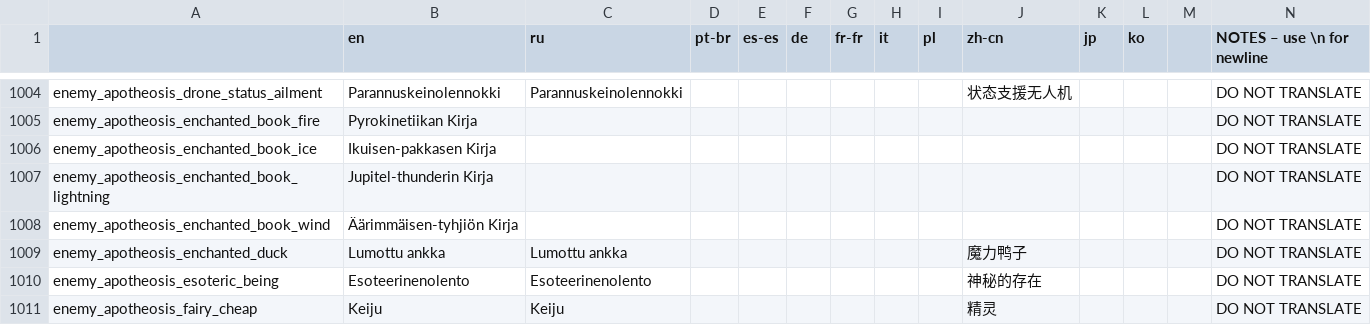
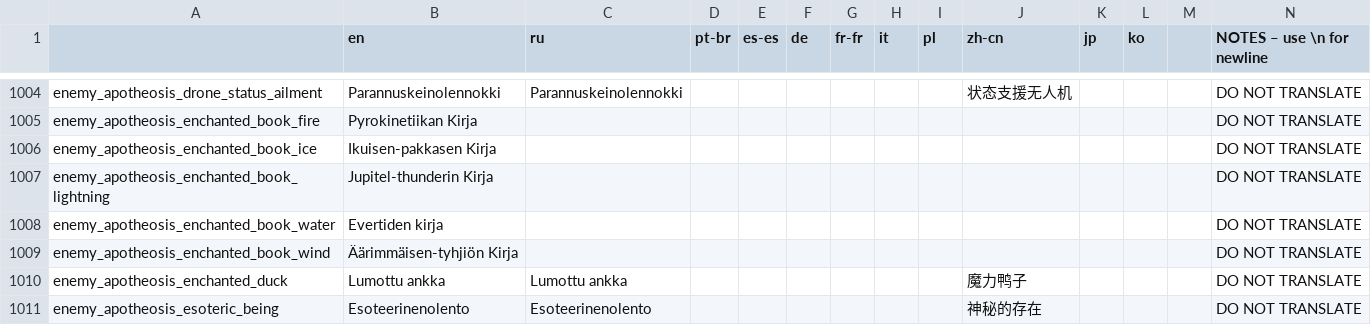
Before and after one commit to Conga0/Apotheosis, a CSV file: translations.csv, drawn as a sheet; only a part is shown, gaps mark what is left out; the shorter side is filled out with more unchanged rows; rows hold the shown columns only; the diff names each change by its address in the sheet, - before the commit and + after, or states it on an @@ line.

Commit message:
Spellbook tweaks & fixes
New Spellbook: Tome of Evertide
Tome of Jupitel Thunder now has a lightning bomb attack
Extreme Vacuum now caps its lifetime to 3 seconds if it has captured the player, this is to prevent the player feeling like they have no control over their situation if they're captured by a vacuum the moment it spawns; 3 seconds felt correct but this can be upped if it ends up feeling too generous.
Fixed Tome of Pyrokinetics miniature sun not damaging hostile targets
Fixed Astray not working as intended

The also player now wears a santa hat during the christmas season

```diff
--- a/translations.csv
+++ b/translations.csv
+row 1008: enemy_apotheosis_enchanted_book_water | Evertiden kirja |  |  |  |  |  |  |  |  |  |  |  | DO NOT TRANSLATE
```
Also changed, not shown: 33 other files.
